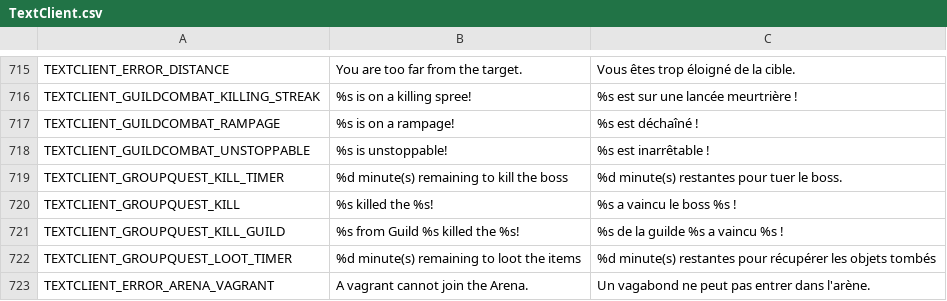
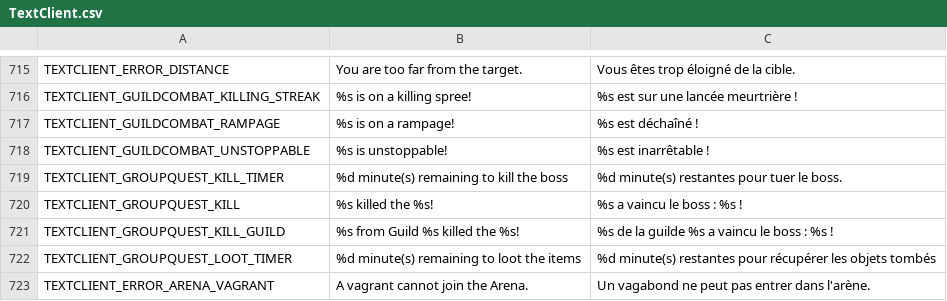
Before and after one commit to Charybdis-Flyff/Flyff-Universe-Translations, a CSV file: French/TextClient.csv, drawn as a sheet; only a part is shown, gaps mark what is left out.

Commit message:
Update kill messages in French localization

```diff
--- a/French/TextClient.csv
+++ b/French/TextClient.csv
@@ -719,4 +719,4 @@ TEXTCLIENT_GUILDCOMBAT_UNSTOPPABLE,%s is unstoppable!,%s est inarrêtable !
 TEXTCLIENT_GROUPQUEST_KILL_TIMER,%d minute(s) remaining to kill the boss,%d minute(s) restantes pour tuer le boss.
-TEXTCLIENT_GROUPQUEST_KILL,%s killed the %s!,%s a vaincu le boss %s !
-TEXTCLIENT_GROUPQUEST_KILL_GUILD,%s from Guild %s killed the %s!,%s de la guilde %s a vaincu %s !
+TEXTCLIENT_GROUPQUEST_KILL,%s killed the %s!,%s a vaincu le boss : %s !
+TEXTCLIENT_GROUPQUEST_KILL_GUILD,%s from Guild %s killed the %s!,%s de la guilde %s a vaincu le boss : %s !
 TEXTCLIENT_GROUPQUEST_LOOT_TIMER,%d minute(s) remaining to loot the items,%d minute(s) restantes pour récupérer les objets tombés
```
